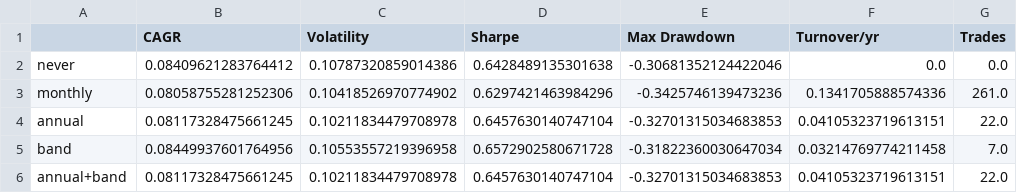
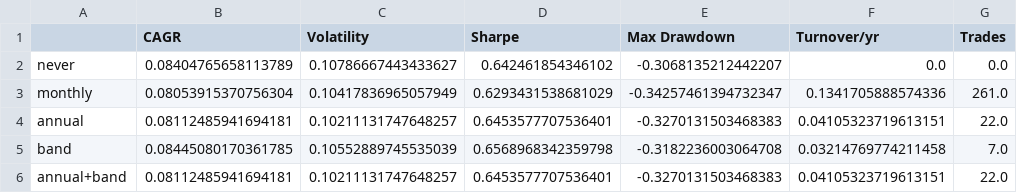
Before and after one commit to angelinahuang030406-del/asset-allocation-quant, a CSV file: results/03_rebalancing.csv, drawn as a sheet.

```diff
--- a/results/03_rebalancing.csv
+++ b/results/03_rebalancing.csv
@@ -1,6 +1,6 @@
 ,CAGR,Volatility,Sharpe,Max Drawdown,Turnover/yr,Trades
-never,0.08409621283764412,0.10787320859014386,0.6428489135301638,-0.30681352124422046,0.0,0.0
-monthly,0.08058755281252306,0.10418526970774902,0.6297421463984296,-0.3425746139473236,0.1341705888574336,261.0
-annual,0.08117328475661245,0.10211834479708978,0.6457630140747104,-0.32701315034683853,0.04105323719613151,22.0
-band,0.08449937601764956,0.10553557219396958,0.6572902580671728,-0.31822360030647034,0.03214769774211458,7.0
-annual+band,0.08117328475661245,0.10211834479708978,0.6457630140747104,-0.32701315034683853,0.04105323719613151,22.0
+never,0.08404765658113789,0.10786667443433627,0.642461854346102,-0.3068135212442207,0.0,0.0
+monthly,0.08053915370756304,0.10417836965057949,0.6293431538681029,-0.34257461394732347,0.1341705888574336,261.0
+annual,0.08112485941694181,0.10211131747648257,0.6453577707536401,-0.3270131503468383,0.04105323719613151,22.0
+band,0.08445080170361785,0.10552889745535039,0.6568968342359798,-0.3182236003064708,0.03214769774211458,7.0
+annual+band,0.08112485941694181,0.10211131747648257,0.6453577707536401,-0.3270131503468383,0.04105323719613151,22.0
```
Also changed, not shown: results/02_walkforward_metrics.csv, results/02_walkforward_weights.csv, 23 other files.
